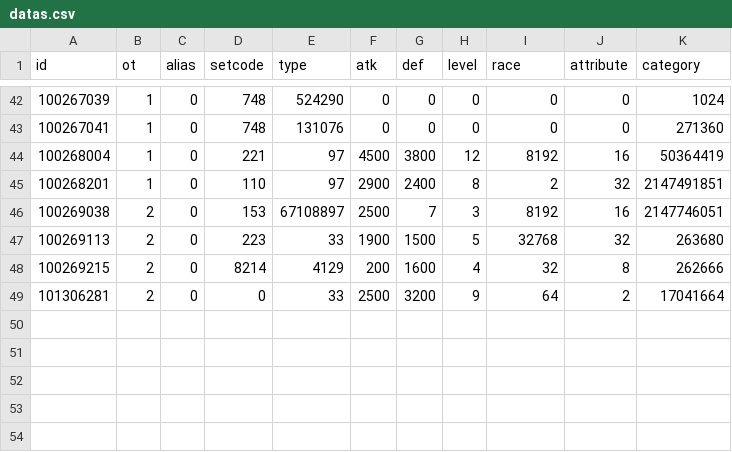
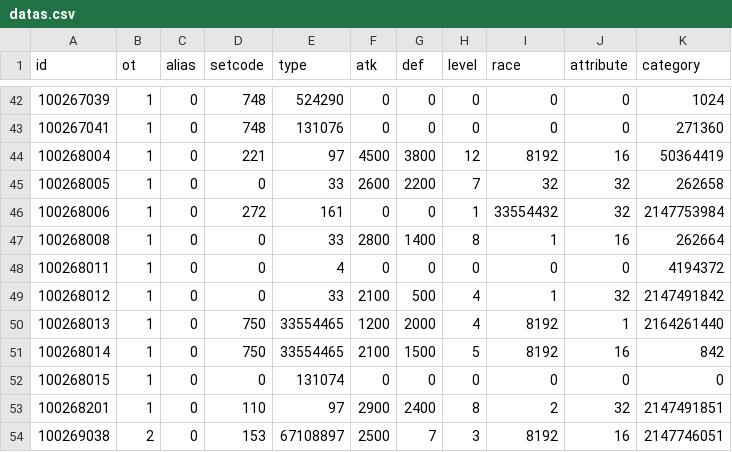
Before and after one commit to ElderLich/TransSuperpre, a CSV file: JP/datas.csv, drawn as a sheet; only a part is shown, gaps mark what is left out; the shorter side is filled out with more unchanged rows.

```diff
--- a/JP/datas.csv
+++ b/JP/datas.csv
@@ -44,2 +44,10 @@ id,ot,alias,setcode,type,atk,def,level,race,attribute,category
 100268004,1,0,221,97,4500,3800,12,8192,16,50364419
+100268005,1,0,0,33,2600,2200,7,32,32,262658
+100268006,1,0,272,161,0,0,1,33554432,32,2147753984
+100268008,1,0,0,33,2800,1400,8,1,16,262664
+100268011,1,0,0,4,0,0,0,0,0,4194372
+100268012,1,0,0,33,2100,500,4,1,32,2147491842
+100268013,1,0,750,33554465,1200,2000,4,8192,1,2164261440
+100268014,1,0,750,33554465,2100,1500,5,8192,16,842
+100268015,1,0,0,131074,0,0,0,0,0,0
 100268201,1,0,110,97,2900,2400,8,2,32,2147491851
```
Also changed, not shown: JP/cards-index.csv, 20 other files.
